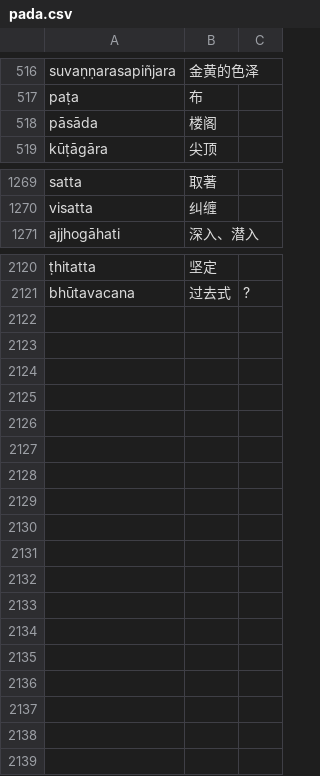
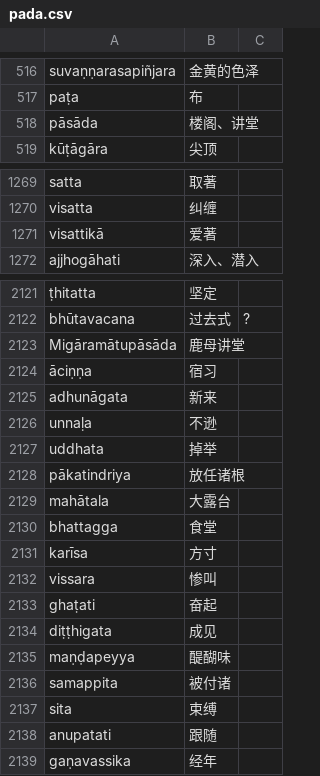
Before and after one commit to jhintr/nirutti, a CSV file: pada.csv, drawn as a sheet; only a part is shown, gaps mark what is left out; the diff covers the shown part only; the diff names each change by its address in the sheet, - before the commit and + after, or states it on an @@ line.

Commit message:
update dict

```diff
--- a/pada.csv
+++ b/pada.csv
-B518: 楼阁
+B518: 楼阁、讲堂
+row 1271: visattikā | 爱著
+row 2123: Migāramātupāsāda | 鹿母讲堂
+row 2124: āciṇṇa | 宿习
+row 2125: adhunāgata | 新来
+row 2126: unnaḷa | 不逊
+row 2127: uddhata | 掉举
+row 2128: pākatindriya | 放任诸根
+row 2129: mahātala | 大露台
+row 2130: bhattagga | 食堂
+row 2131: karīsa | 方寸
+row 2132: vissara | 惨叫
+row 2133: ghaṭati | 奋起
+row 2134: diṭṭhigata | 成见
+row 2135: maṇḍapeyya | 醍醐味
+row 2136: samappita | 被付诸
+row 2137: sita | 束缚
+row 2138: anupatati | 跟随
+row 2139: gaṇavassika | 经年
```
Also changed, not shown: 5 edited cells elsewhere in this file.
